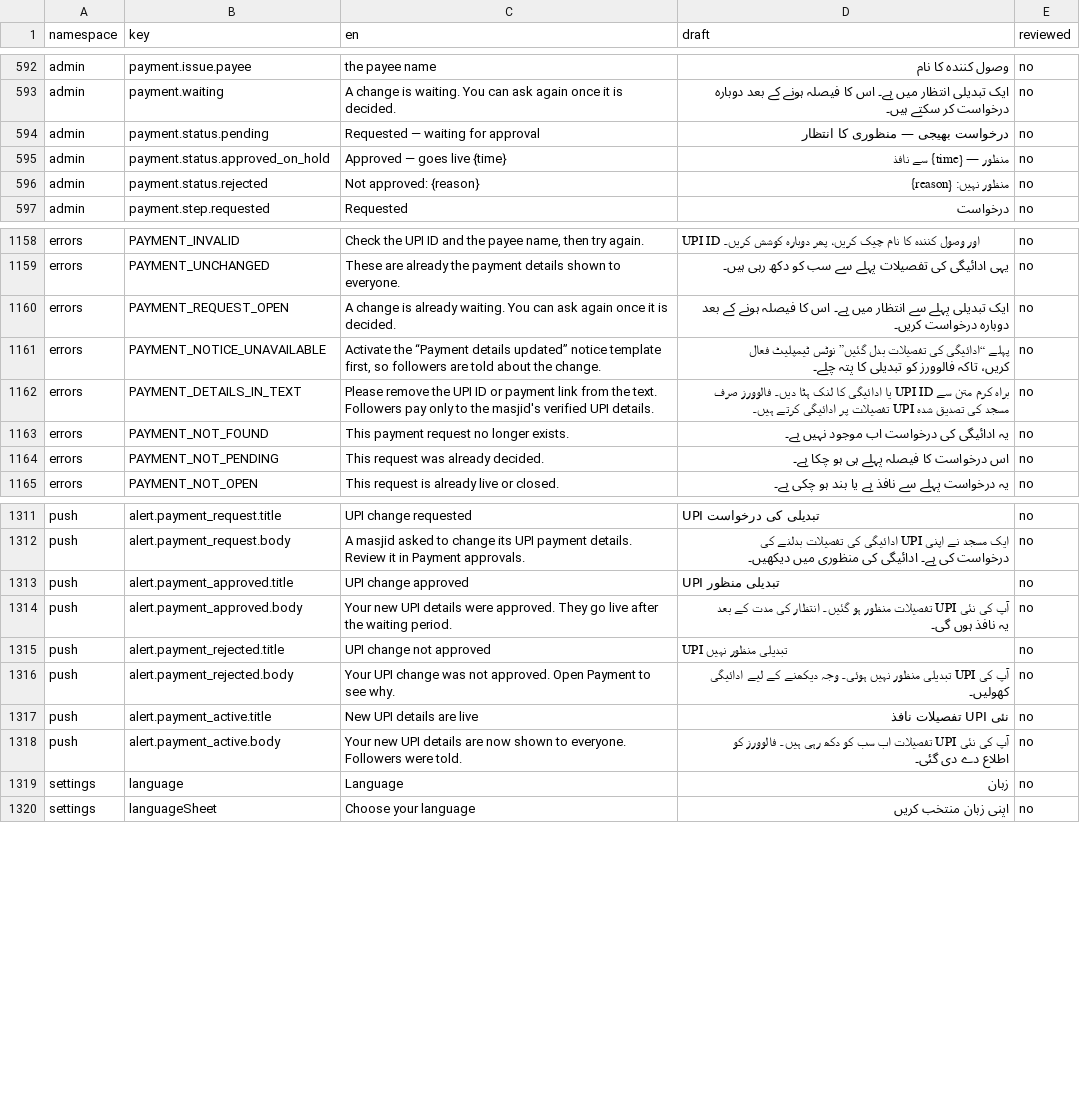
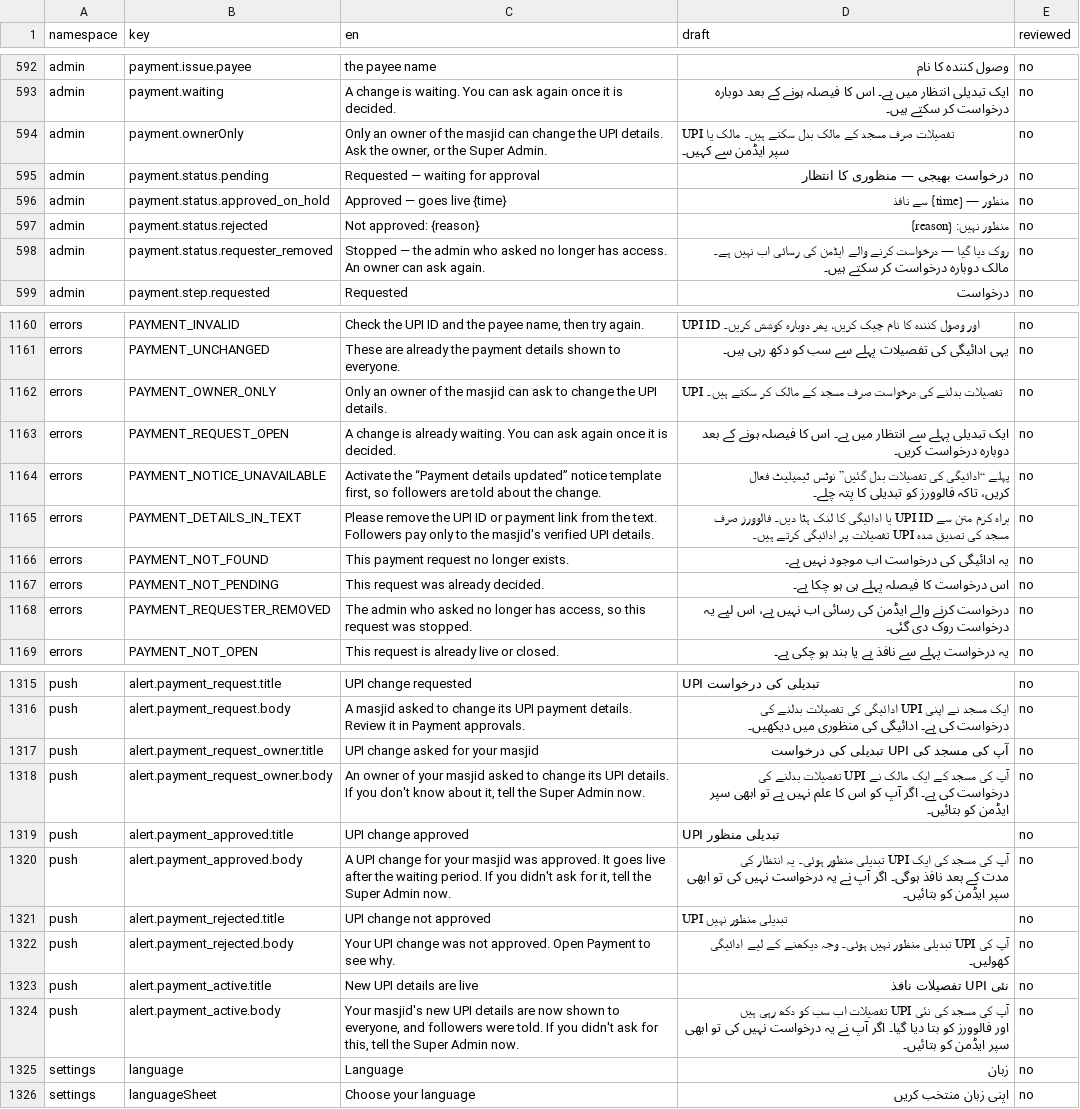
Before and after one commit to syedtalha88/Al-Masjid, a CSV file: packages/i18n/review/ur.csv, drawn as a sheet; only a part is shown, gaps mark what is left out.

```diff
--- a/packages/i18n/review/ur.csv
+++ b/packages/i18n/review/ur.csv
@@ -593,2 +593,3 @@ admin,payment.issue.payee,the payee name,وصول کنندہ کا نام,no
 admin,payment.waiting,A change is waiting. You can ask again once it is decided.,ایک تبدیلی انتظار میں ہے۔ اس کا فیصلہ ہونے کے بعد دوبارہ درخواست کر سکتے ہیں۔,no
+admin,payment.ownerOnly,"Only an owner of the masjid can change the UPI details. Ask the owner, or the Super Admin.",UPI تفصیلات صرف مسجد کے مالک بدل سکتے ہیں۔ مالک یا سپر ایڈمن سے کہیں۔,no
 admin,payment.status.pending,Requested — waiting for approval,درخواست بھیجی — منظوری کا انتظار,no
@@ -596,2 +597,3 @@ admin,payment.status.approved_on_hold,Approved — goes live {time},منظور
 admin,payment.status.rejected,Not approved: {reason},منظور نہیں: {reason},no
+admin,payment.status.requester_removed,Stopped — the admin who asked no longer has access. An owner can ask again.,روک دیا گیا — درخواست کرنے والے ایڈمن کی رسائی اب نہیں ہے۔ مالک دوبارہ درخواست کر سکتے ہیں۔,no
 admin,payment.step.requested,Requested,درخواست,no
@@ -1159,2 +1161,3 @@ errors,PAYMENT_INVALID,"Check the UPI ID and the payee name, then try again.",UP
 errors,PAYMENT_UNCHANGED,These are already the payment details shown to everyone.,یہی ادائیگی کی تفصیلات پہلے سے سب کو دکھ رہی ہیں۔,no
+errors,PAYMENT_OWNER_ONLY,Only an owner of the masjid can ask to change the UPI details.,UPI تفصیلات بدلنے کی درخواست صرف مسجد کے مالک کر سکتے ہیں۔,no
 errors,PAYMENT_REQUEST_OPEN,A change is already waiting. You can ask again once it is decided.,ایک تبدیلی پہلے سے انتظار میں ہے۔ اس کا فیصلہ ہونے کے بعد دوبارہ درخواست کریں۔,no
@@ -1164,2 +1167,3 @@ errors,PAYMENT_NOT_FOUND,This payment request no longer exists.,یہ ادائی
 errors,PAYMENT_NOT_PENDING,This request was already decided.,اس درخواست کا فیصلہ پہلے ہی ہو چکا ہے۔,no
+errors,PAYMENT_REQUESTER_REMOVED,"The admin who asked no longer has access, so this request was stopped.",درخواست کرنے والے ایڈمن کی رسائی اب نہیں ہے، اس لیے یہ درخواست روک دی گئی۔,no
 errors,PAYMENT_NOT_OPEN,This request is already live or closed.,یہ درخواست پہلے سے نافذ ہے یا بند ہو چکی ہے۔,no
@@ -1312,4 +1316,6 @@ push,alert.payment_request.title,UPI change requested,UPI تبدیلی کی در
 push,alert.payment_request.body,A masjid asked to change its UPI payment details. Review it in Payment approvals.,ایک مسجد نے اپنی UPI ادائیگی کی تفصیلات بدلنے کی درخواست کی ہے۔ ادائیگی کی منظوری میں دیکھیں۔,no
+push,alert.payment_request_owner.title,UPI change asked for your masjid,آپ کی مسجد کی UPI تبدیلی کی درخواست,no
+push,alert.payment_request_owner.body,"An owner of your masjid asked to change its UPI details. If you don't know about it, tell the Super Admin now.",آپ کی مسجد کے ایک مالک نے UPI تفصیلات بدلنے کی درخواست کی ہے۔ اگر آپ کو اس کا علم نہیں ہے تو ابھی سپر ایڈمن کو بتائیں۔,no
 push,alert.payment_approved.title,UPI change approved,UPI تبدیلی منظور,no
-push,alert.payment_approved.body,Your new UPI details were approved. They go live after the waiting period.,آپ کی نئی UPI تفصیلات منظور ہو گئیں۔ انتظار کی مدت کے بعد یہ نافذ ہوں گی۔,no
+push,alert.payment_approved.body,"A UPI change for your masjid was approved. It goes live after the waiting period. If you didn't ask for it, tell the Super Admin now.",آپ کی مسجد کی ایک UPI تبدیلی منظور ہوئی۔ یہ انتظار کی مدت کے بعد نافذ ہوگی۔ اگر آپ نے یہ درخواست نہیں کی تو ابھی سپر ایڈمن کو بتائیں۔,no
 push,alert.payment_rejected.title,UPI change not approved,UPI تبدیلی منظور نہیں,no
@@ -1317,3 +1323,3 @@ push,alert.payment_rejected.body,Your UPI change was not approved. Open Payment
 push,alert.payment_active.title,New UPI details are live,نئی UPI تفصیلات نافذ,no
-push,alert.payment_active.body,Your new UPI details are now shown to everyone. Followers were told.,آپ کی نئی UPI تفصیلات اب سب کو دکھ رہی ہیں۔ فالوورز کو اطلاع دے دی گئی۔,no
+push,alert.payment_active.body,"Your masjid's new UPI details are now shown to everyone, and followers were told. If you didn't ask for this, tell the Super Admin now.",آپ کی مسجد کی نئی UPI تفصیلات اب سب کو دکھ رہی ہیں اور فالوورز کو بتا دیا گیا۔ اگر آپ نے یہ درخواست نہیں کی تو ابھی سپر ایڈمن کو بتائیں۔,no
 settings,language,Language,زبان,no
```
Also changed, not shown: packages/i18n/review/hi.csv, packages/i18n/review/te.csv, 43 other files.
